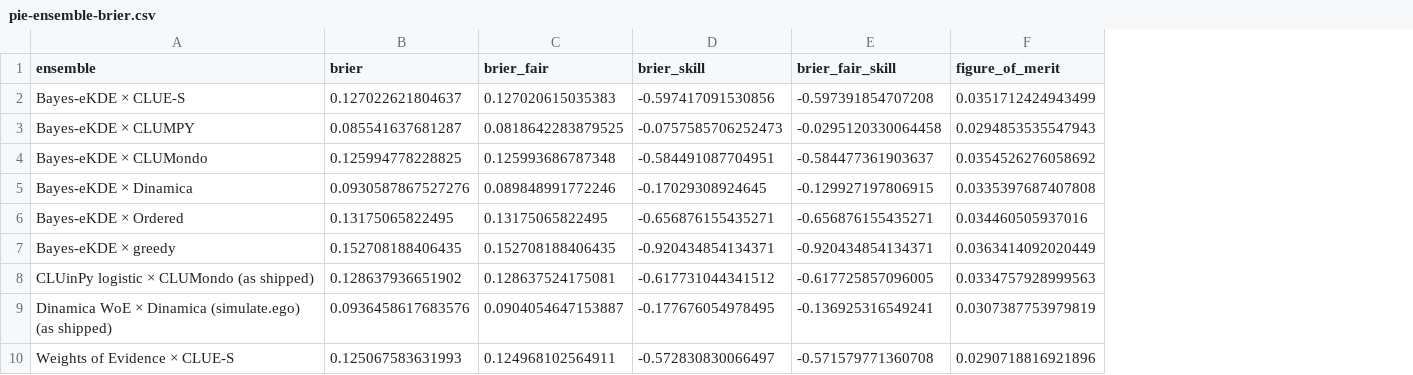
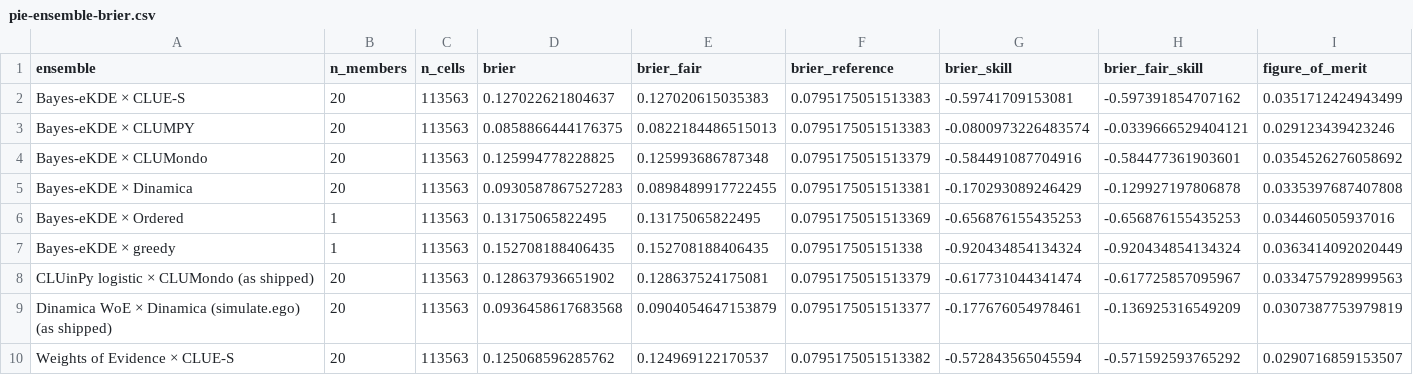
Before and after one commit to mmyrte/evoland-experiments, a CSV file: 2026-09-model-comparison/figures/pie-ensemble-brier.csv, drawn as a sheet; only a part is shown; addresses are those after the commit; the diff covers the shown part only; the diff names each change by its address in the sheet, - before the commit and + after, or states it on an @@ line.

```diff
--- a/2026-09-model-comparison/figures/pie-ensemble-brier.csv
+++ b/2026-09-model-comparison/figures/pie-ensemble-brier.csv
+column B (n_members), rows 2-10: 20 | 20 | 20 | 20 | 1 | 1 | 20 | 20 | 20
+column C (n_cells), rows 2-10: all 113563
+column F (brier_reference), rows 2-10: 0.0795175051513383 | 0.0795175051513383 | 0.0795175051513379 | 0.0795175051513381 | 0.0795175051513369 | 0.079517505151338 | 0.0795175051513379 | 0.0795175051513377 | 0.0795175051513382
-G2 (brier_skill): -0.597417091530856
+G2 (brier_skill): -0.59741709153081
-H2 (brier_fair_skill): -0.597391854707208
+H2 (brier_fair_skill): -0.597391854707162
-D3 (brier): 0.085541637681287
+D3 (brier): 0.0858866444176375
-E3 (brier_fair): 0.0818642283879525
+E3 (brier_fair): 0.0822184486515013
-G3 (brier_skill): -0.0757585706252473
+G3 (brier_skill): -0.0800973226483574
-H3 (brier_fair_skill): -0.0295120330064458
+H3 (brier_fair_skill): -0.0339666529404121
-I3 (figure_of_merit): 0.0294853535547943
+I3 (figure_of_merit): 0.029123439423246
-G4 (brier_skill): -0.584491087704951
+G4 (brier_skill): -0.584491087704916
-H4 (brier_fair_skill): -0.584477361903637
+H4 (brier_fair_skill): -0.584477361903601
-D5 (brier): 0.0930587867527276
+D5 (brier): 0.0930587867527283
-E5 (brier_fair): 0.089848991772246
+E5 (brier_fair): 0.0898489917722455
-G5 (brier_skill): -0.17029308924645
+G5 (brier_skill): -0.170293089246429
-H5 (brier_fair_skill): -0.129927197806915
+H5 (brier_fair_skill): -0.129927197806878
-G6 (brier_skill): -0.656876155435271
+G6 (brier_skill): -0.656876155435253
-H6 (brier_fair_skill): -0.656876155435271
+H6 (brier_fair_skill): -0.656876155435253
-G7 (brier_skill): -0.920434854134371
+G7 (brier_skill): -0.920434854134324
-H7 (brier_fair_skill): -0.920434854134371
+H7 (brier_fair_skill): -0.920434854134324
-G8 (brier_skill): -0.617731044341512
+G8 (brier_skill): -0.617731044341474
-H8 (brier_fair_skill): -0.617725857096005
+H8 (brier_fair_skill): -0.617725857095967
-D9 (brier): 0.0936458617683576
+D9 (brier): 0.0936458617683568
-E9 (brier_fair): 0.0904054647153887
+E9 (brier_fair): 0.0904054647153879
-G9 (brier_skill): -0.177676054978495
+G9 (brier_skill): -0.177676054978461
-H9 (brier_fair_skill): -0.136925316549241
+H9 (brier_fair_skill): -0.136925316549209
-D10 (brier): 0.125067583631993
+D10 (brier): 0.125068596285762
-E10 (brier_fair): 0.124968102564911
+E10 (brier_fair): 0.124969122170537
-G10 (brier_skill): -0.572830830066497
+G10 (brier_skill): -0.572843565045594
-H10 (brier_fair_skill): -0.571579771360708
+H10 (brier_fair_skill): -0.571592593765292
-I10 (figure_of_merit): 0.0290718816921896
+I10 (figure_of_merit): 0.0290716859153507
```
Also changed, not shown: 70 edited cells elsewhere in this file, 2026-09-model-comparison/figures/pie-fom-by-transition.csv, 2026-09-model-comparison/figures/pie-simulated-transitions.csv, 31 other files.
